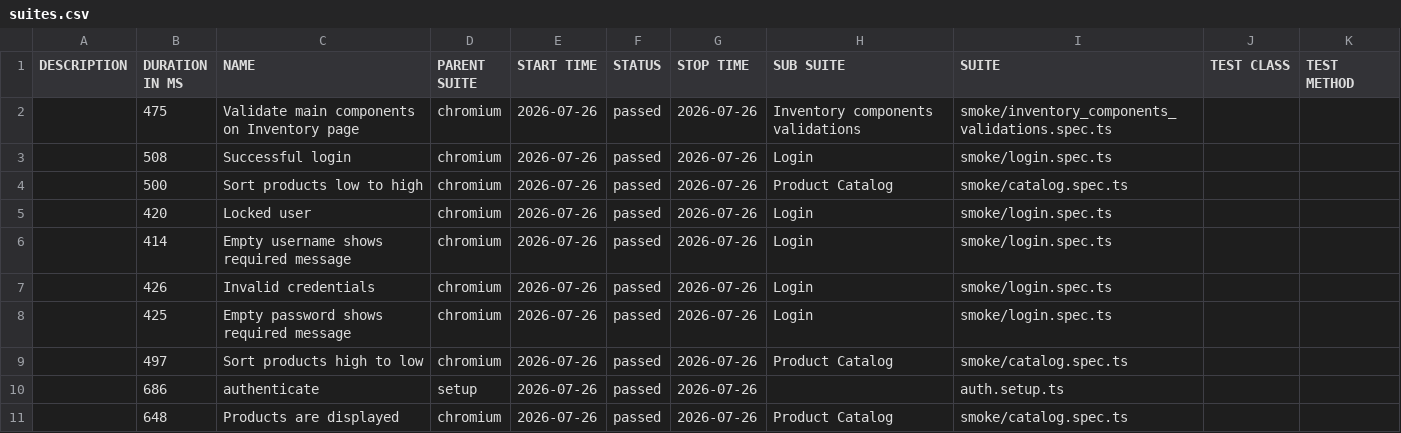
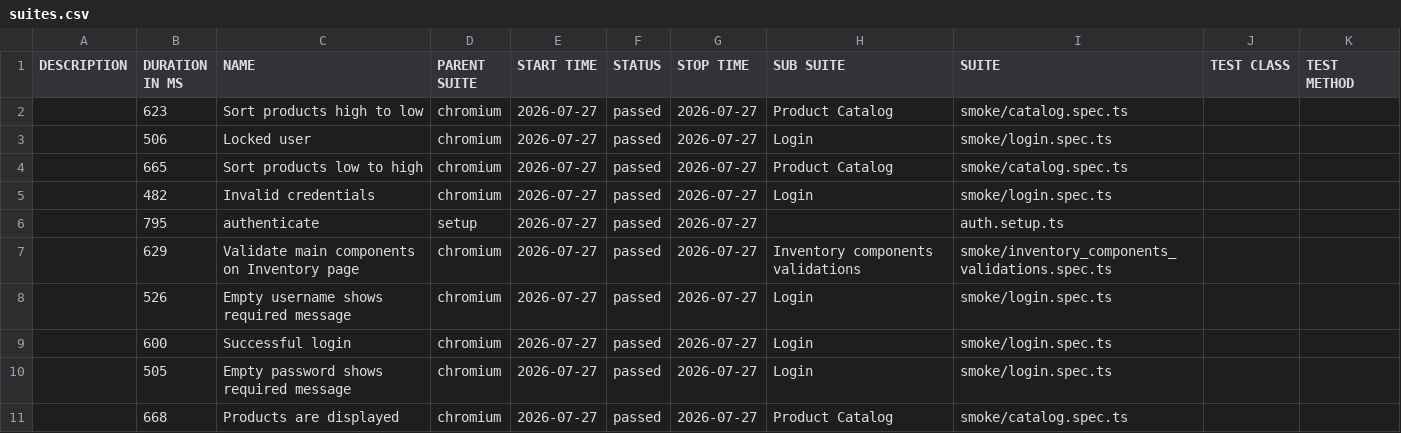
Before and after one commit to dtoseva/test-automation-framework, a CSV file: data/suites.csv, drawn as a sheet.

```diff
--- a/data/suites.csv
+++ b/data/suites.csv
@@ -1,11 +1,11 @@
 "DESCRIPTION","DURATION IN MS","NAME","PARENT SUITE","START TIME","STATUS","STOP TIME","SUB SUITE","SUITE","TEST CLASS","TEST METHOD"
-"","475","Validate main components on Inventory page","chromium","2026-07-26","passed","2026-07-26","Inventory components validations","smoke/inventory_components_validations.spec.ts","",""
-"","508","Successful login","chromium","2026-07-26","passed","2026-07-26","Login","smoke/login.spec.ts","",""
-"","500","Sort products low to high","chromium","2026-07-26","passed","2026-07-26","Product Catalog","smoke/catalog.spec.ts","",""
-"","420","Locked user","chromium","2026-07-26","passed","2026-07-26","Login","smoke/login.spec.ts","",""
-"","414","Empty username shows required message","chromium","2026-07-26","passed","2026-07-26","Login","smoke/login.spec.ts","",""
-"","426","Invalid credentials","chromium","2026-07-26","passed","2026-07-26","Login","smoke/login.spec.ts","",""
-"","425","Empty password shows required message","chromium","2026-07-26","passed","2026-07-26","Login","smoke/login.spec.ts","",""
-"","497","Sort products high to low","chromium","2026-07-26","passed","2026-07-26","Product Catalog","smoke/catalog.spec.ts","",""
-"","686","authenticate","setup","2026-07-26","passed","2026-07-26","","auth.setup.ts","",""
-"","648","Products are displayed","chromium","2026-07-26","passed","2026-07-26","Product Catalog","smoke/catalog.spec.ts","",""
+"","623","Sort products high to low","chromium","2026-07-27","passed","2026-07-27","Product Catalog","smoke/catalog.spec.ts","",""
+"","506","Locked user","chromium","2026-07-27","passed","2026-07-27","Login","smoke/login.spec.ts","",""
+"","665","Sort products low to high","chromium","2026-07-27","passed","2026-07-27","Product Catalog","smoke/catalog.spec.ts","",""
+"","482","Invalid credentials","chromium","2026-07-27","passed","2026-07-27","Login","smoke/login.spec.ts","",""
+"","795","authenticate","setup","2026-07-27","passed","2026-07-27","","auth.setup.ts","",""
+"","629","Validate main components on Inventory page","chromium","2026-07-27","passed","2026-07-27","Inventory components validations","smoke/inventory_components_validations.spec.ts","",""
+"","526","Empty username shows required message","chromium","2026-07-27","passed","2026-07-27","Login","smoke/login.spec.ts","",""
+"","600","Successful login","chromium","2026-07-27","passed","2026-07-27","Login","smoke/login.spec.ts","",""
+"","505","Empty password shows required message","chromium","2026-07-27","passed","2026-07-27","Login","smoke/login.spec.ts","",""
+"","668","Products are displayed","chromium","2026-07-27","passed","2026-07-27","Product Catalog","smoke/catalog.spec.ts","",""
```
Also changed, not shown: 40 other files.
